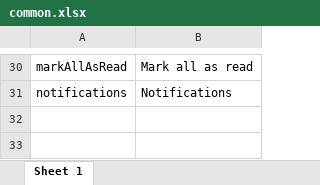
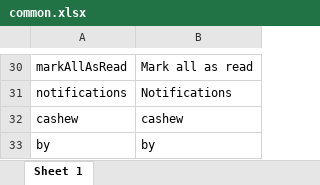
Before and after one commit to pooya-golchian/json-to-xslt, an Excel workbook: xlsxFiles/common.xlsx, sheet Sheet 1, drawn as a sheet; only a part is shown, gaps mark what is left out; values as stored, in another font and other column widths than the file's, no borders; the diff names each change by its address in the sheet, - before the commit and + after, or states it on an @@ line.

```diff
--- a/xlsxFiles/common.xlsx (sheet Sheet 1)
+++ b/xlsxFiles/common.xlsx (sheet Sheet 1)
+row 32: cashew | cashew
+row 33: by | by
```
Also changed, not shown: 6 other files.
